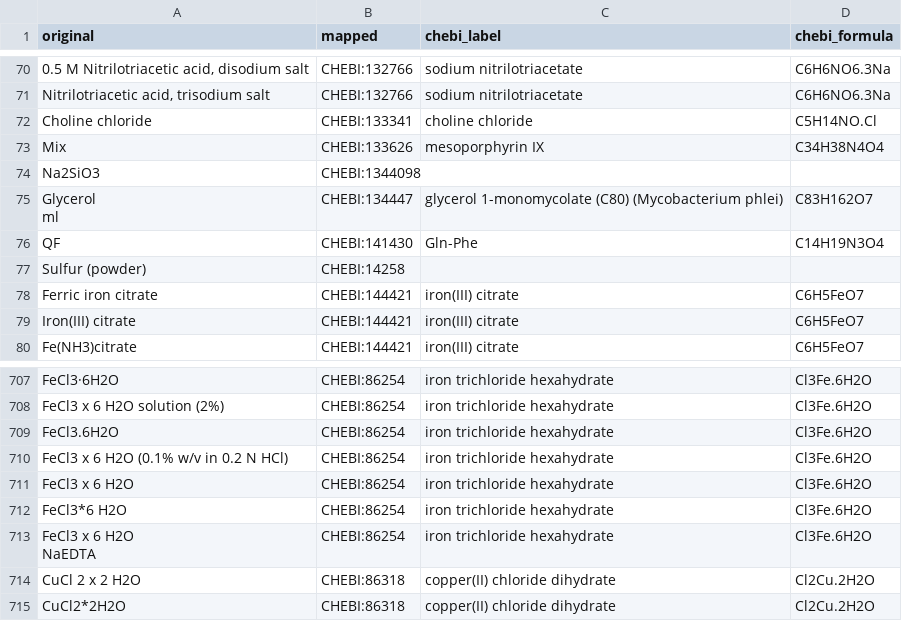
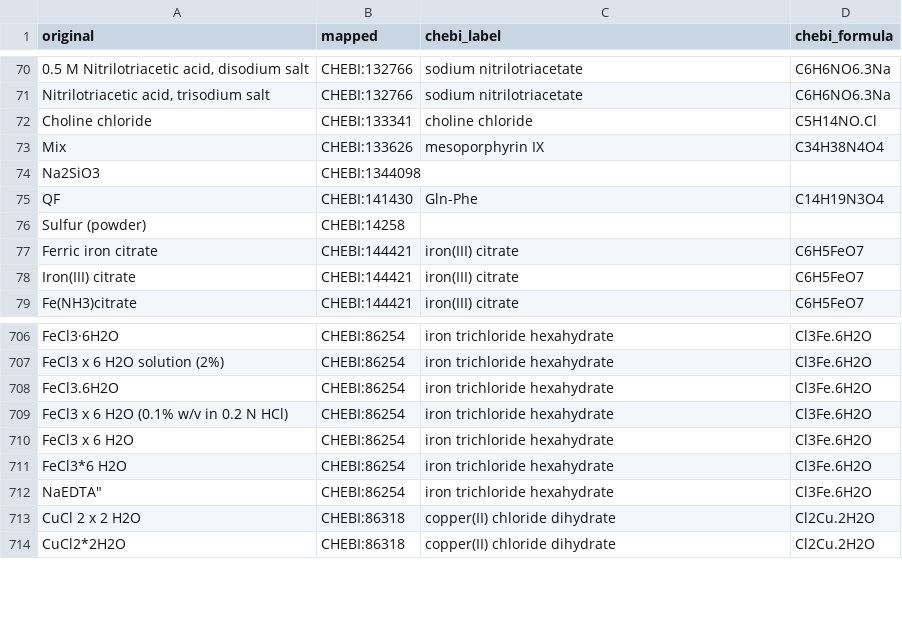
Before and after one commit to CultureBotAI/MicroMediaParam, a TSV file: pipeline_output/merge_mappings/compound_mappings_simplified.tsv, drawn as a sheet; only a part is shown, gaps mark what is left out.

```diff
--- a/pipeline_output/merge_mappings/compound_mappings_simplified.tsv
+++ b/pipeline_output/merge_mappings/compound_mappings_simplified.tsv
@@ -74,4 +74,2 @@ Mix	CHEBI:133626	mesoporphyrin IX	C34H38N4O4
 Na2SiO3	CHEBI:1344098		
-"Glycerol
-ml"	CHEBI:134447	glycerol 1-monomycolate (C80) (Mycobacterium phlei)	C83H162O7
 QF	CHEBI:141430	Gln-Phe	C14H19N3O4
@@ -713,4 +711,3 @@ FeCl3 x 6 H2O	CHEBI:86254	iron trichloride hexahydrate	Cl3Fe.6H2O
 FeCl3*6 H2O	CHEBI:86254	iron trichloride hexahydrate	Cl3Fe.6H2O
-"FeCl3 x 6 H2O
-NaEDTA"	CHEBI:86254	iron trichloride hexahydrate	Cl3Fe.6H2O
+NaEDTA"	CHEBI:86254	iron trichloride hexahydrate	Cl3Fe.6H2O
 CuCl 2 x 2 H2O	CHEBI:86318	copper(II) chloride dihydrate	Cl2Cu.2H2O
```
Also changed, not shown: pipeline_output/merge_mappings/compound_mappings_chemicals_only.tsv, pipeline_output/merge_mappings/compound_mappings_chemicals_only_hydrate.tsv, 3 other files.
